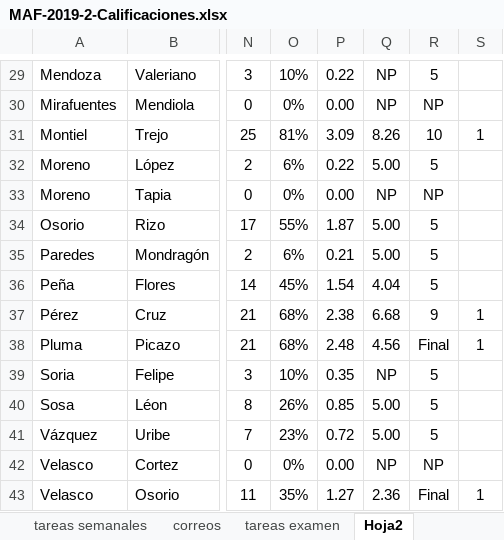
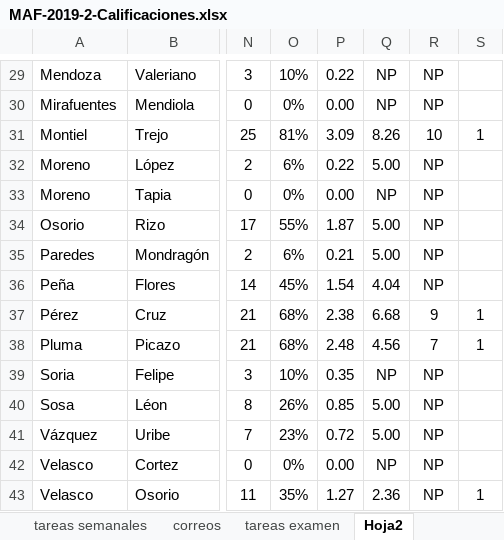
Before and after one commit to guxtux/MAF2019, an Excel workbook: MAF-2019-2-Calificaciones.xlsx, sheet Hoja2, drawn as a sheet; only a part is shown, gaps mark what is left out; values as stored, in another font and other column widths than the file's, no borders; the diff covers the shown part only; the diff names each change by its address in the sheet, - before the commit and + after, or states it on an @@ line.

Commit message:
Actualización 19 de junio de 2019
Se incluye el examen extraordinario de MAF, las calificaciones finales del curso 2019-2 y se comienzan las notas de cálculo tensorial para apoyo del Tema 1 La física y la geometría.

```diff
--- a/MAF-2019-2-Calificaciones.xlsx (sheet Hoja2)
+++ b/MAF-2019-2-Calificaciones.xlsx (sheet Hoja2)
-R29: 5
+R29: NP
-R32: 5
+R32: NP
-R34:R36: 5
+R34:R36: NP
-R38: Final
+R38: 7
-R39:R41: 5
+R39:R41: NP
-R43: Final
+R43: NP
```
Also changed, not shown: 18 edited cells elsewhere in this sheet, 4 other files.
